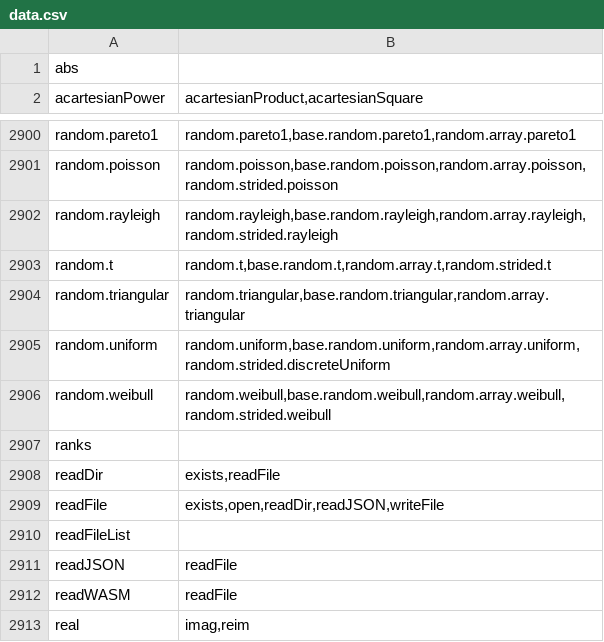
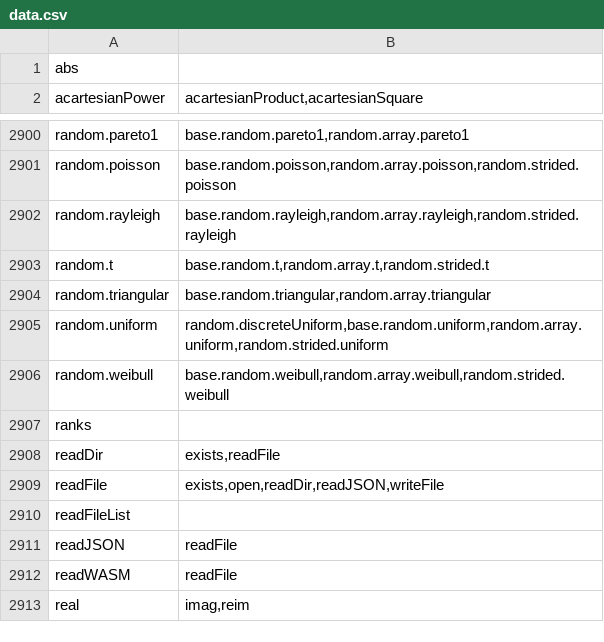
Before and after one commit to stdlib-js/namespace-alias2related, a CSV file: data/data.csv, drawn as a sheet; only a part is shown, gaps mark what is left out; the diff covers the shown part only; the diff names each change by its address in the sheet, - before the commit and + after, or states it on an @@ line.

```diff
--- a/data/data.csv
+++ b/data/data.csv
-B2900: random.pareto1,base.random.pareto1,random.array.pareto1
+B2900: base.random.pareto1,random.array.pareto1
-B2901: random.poisson,base.random.poisson,random.array.poisson,random.strided.poisson
+B2901: base.random.poisson,random.array.poisson,random.strided.poisson
-B2902: random.rayleigh,base.random.rayleigh,random.array.rayleigh,random.strided.rayleigh
+B2902: base.random.rayleigh,random.array.rayleigh,random.strided.rayleigh
-B2903: random.t,base.random.t,random.array.t,random.strided.t
+B2903: base.random.t,random.array.t,random.strided.t
-B2904: random.triangular,base.random.triangular,random.array.triangular
+B2904: base.random.triangular,random.array.triangular
-B2905: random.uniform,base.random.uniform,random.array.uniform,random.strided.discreteUniform
+B2905: random.discreteUniform,base.random.uniform,random.array.uniform,random.strided.uniform
-B2906: random.weibull,base.random.weibull,random.array.weibull,random.strided.weibull
+B2906: base.random.weibull,random.array.weibull,random.strided.weibull
```
Also changed, not shown: 25 edited cells elsewhere in this file, 4 other files.
